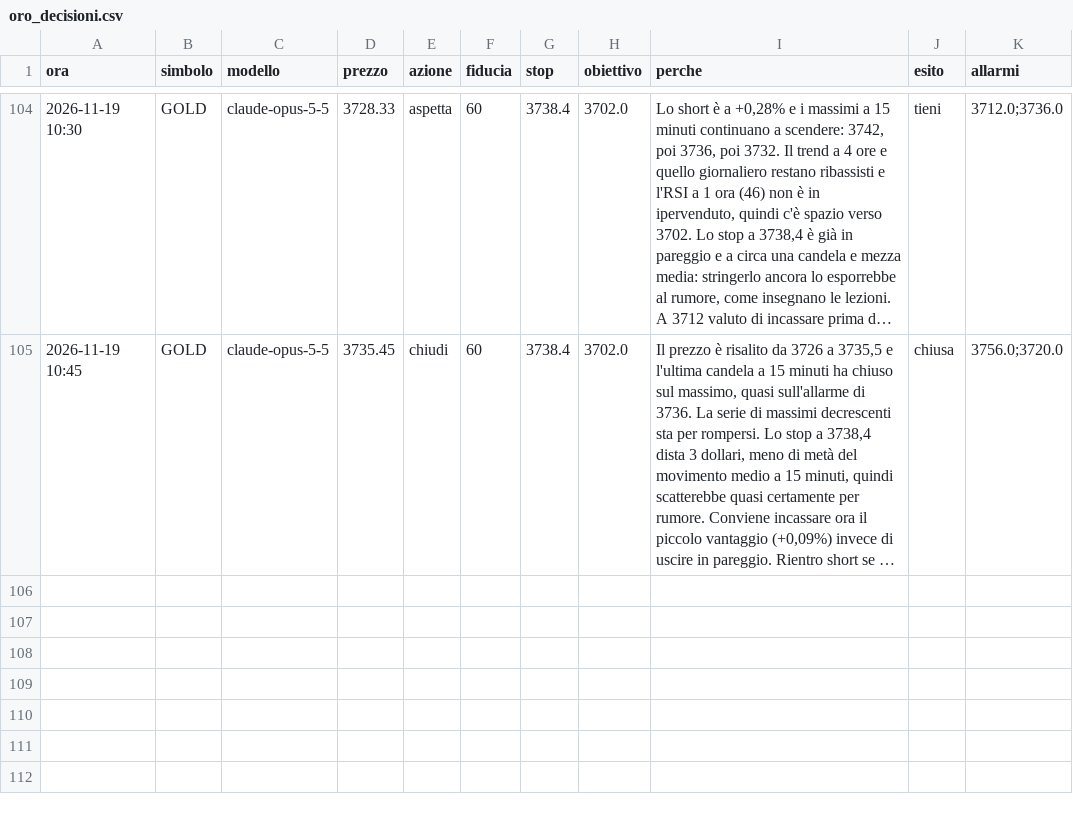
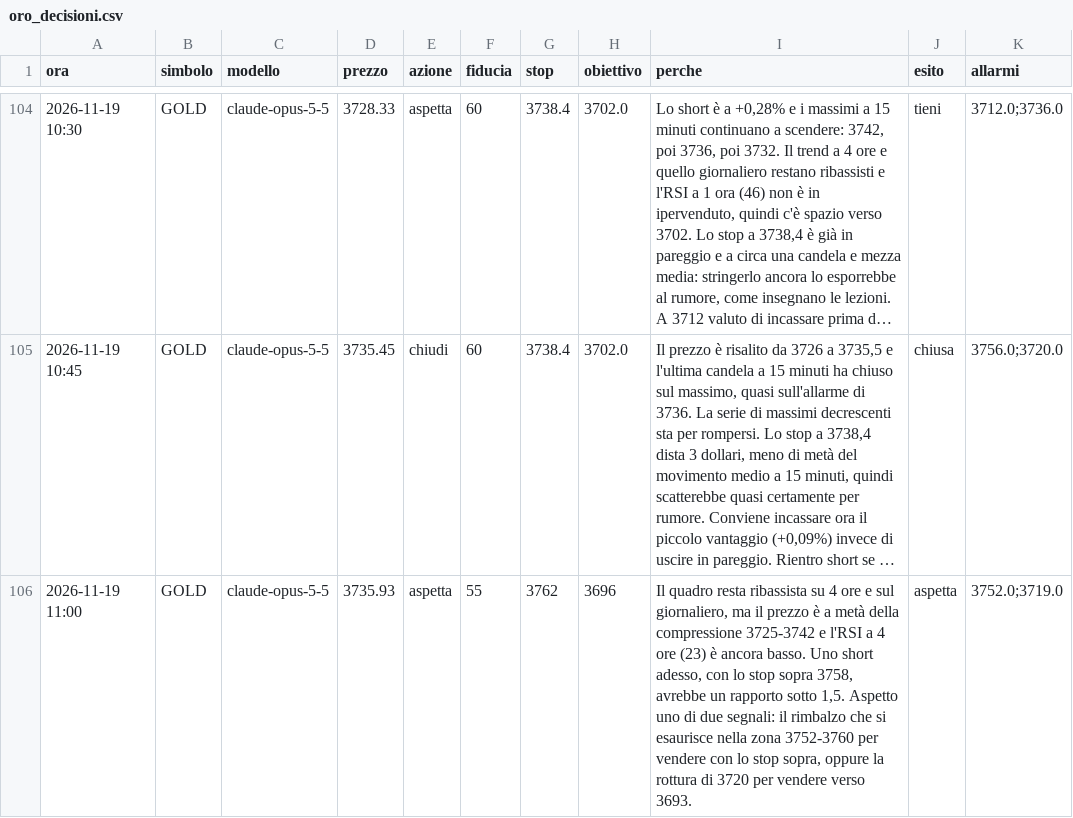
Before and after one commit to elfacvndo/timestral-bot, a CSV file: logs/oro_decisioni.csv, drawn as a sheet; only a part is shown, gaps mark what is left out; long unchanged cells end in …; the diff names each change by its address in the sheet, - before the commit and + after, or states it on an @@ line.

```diff
--- a/logs/oro_decisioni.csv
+++ b/logs/oro_decisioni.csv
+row 106: 2026-11-19 11:00 | GOLD | claude-opus-5-5 | 3735.93 | aspetta | 55 | 3762 | 3696 | Il quadro resta ribassista su 4 ore e sul giornaliero, ma il prezzo è a metà della compressione 3725-3742 e l'RSI a 4 ore (23) è ancora basso. Uno short adesso, con lo stop sopra 3758, avrebbe un rapporto sotto 1,5. Aspetto uno di due segnali: il rimbalzo che si esaurisce nella zona 3752-3760 per vendere con lo stop sopra, oppure la rottura di 3720 per vendere verso 3693. | aspetta | 3752.0;3719.0
```
Also changed, not shown: logs/oro_lezioni.csv.
